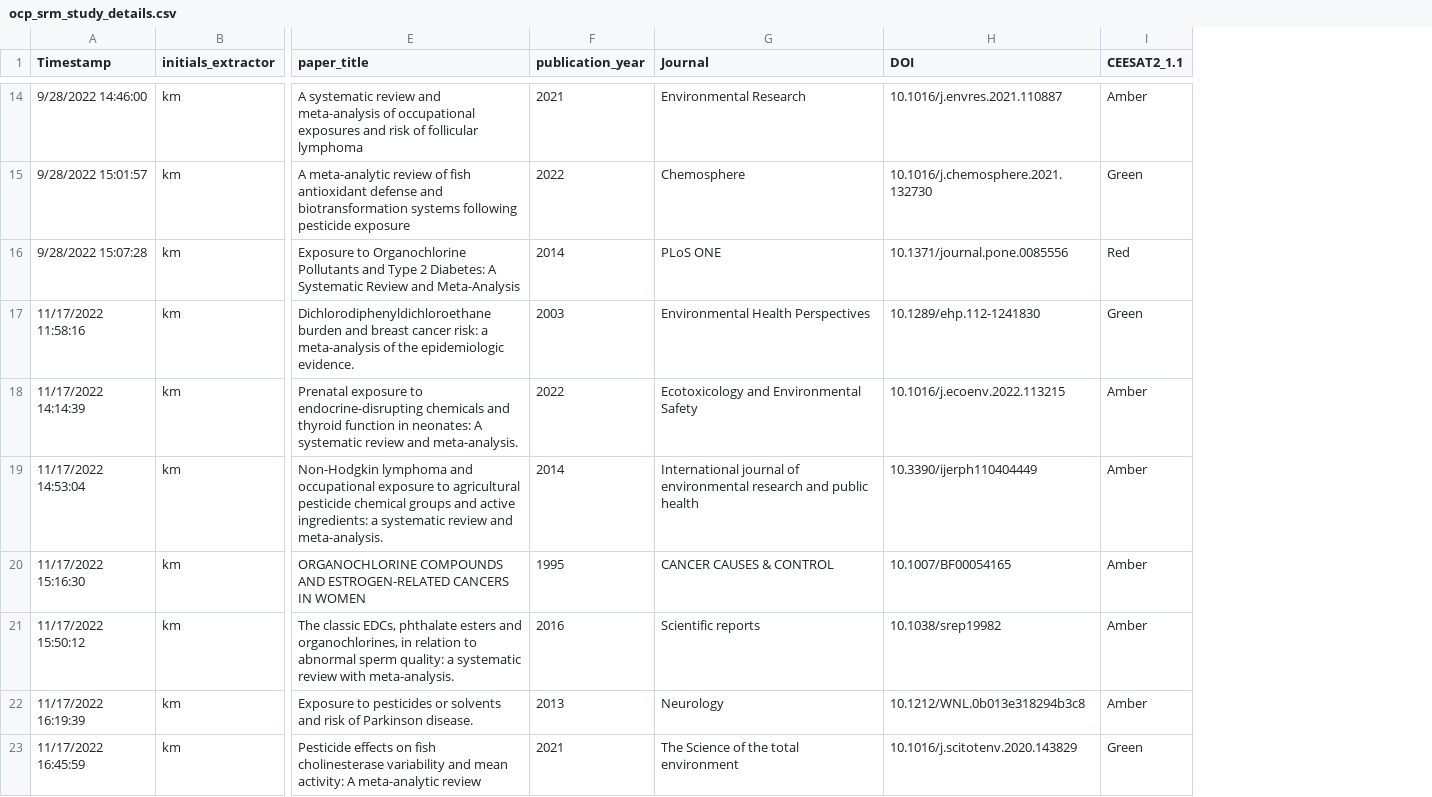
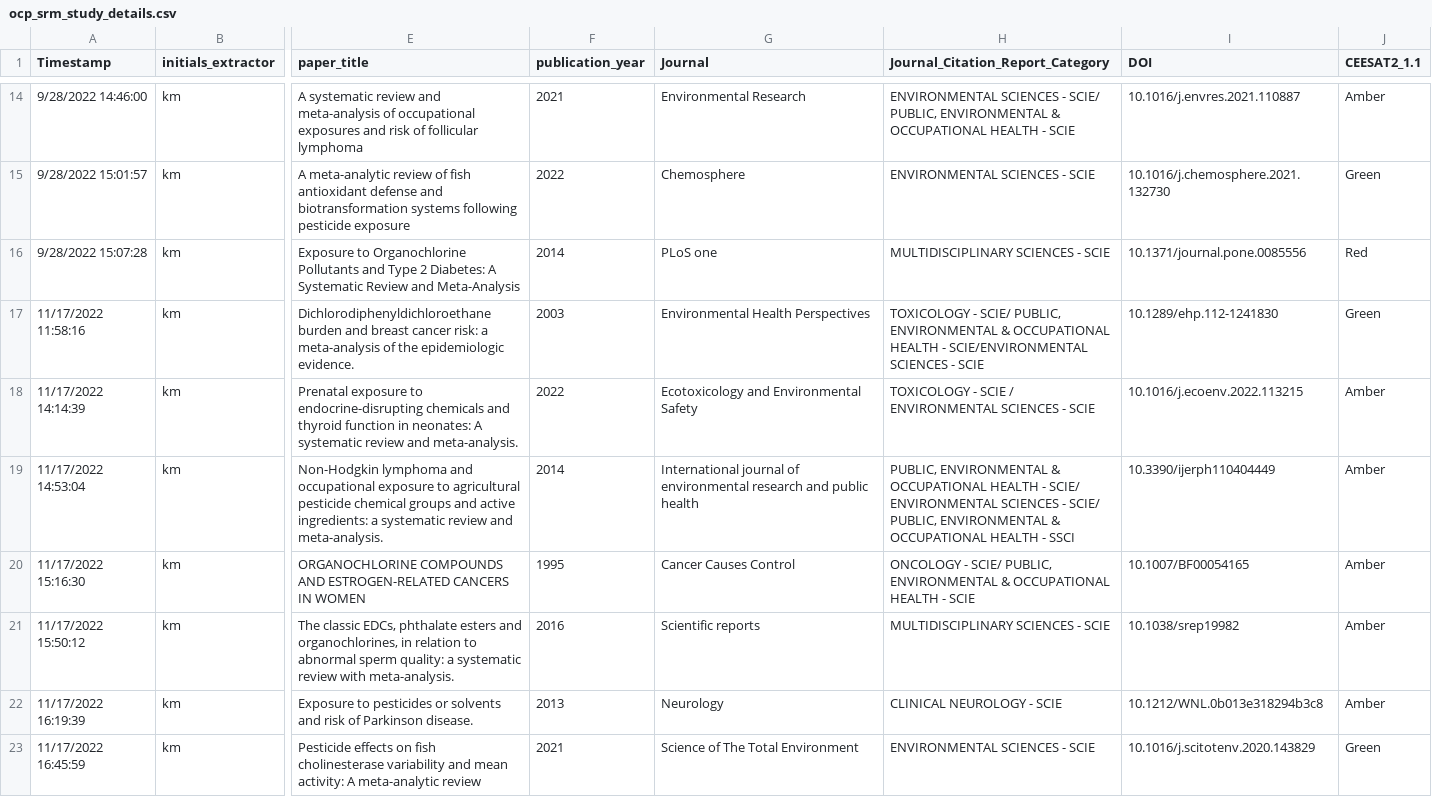
Before and after one commit to KyleMorrison99/organochlorineSRM_analysis, a CSV file: data/ocp_srm_study_details.csv, drawn as a sheet; only a part is shown, gaps mark what is left out; the diff covers the shown part only; the diff names each change by its address in the sheet, - before the commit and + after, or states it on an @@ line.

```diff
--- a/data/ocp_srm_study_details.csv
+++ b/data/ocp_srm_study_details.csv
+column H (Journal_Citation_Report_Category), rows 14-23: ENVIRONMENTAL SCIENCES - SCIE/ PUBLIC, ENVIRONMENTAL & OCCUPATIONAL HEALTH - SCIE | ENVIRONMENTAL SCIENCES - SCIE | MULTIDISCIPLINARY SCIENCES - SCIE | TOXICOLOGY - SCIE/ PUBLIC, ENVIRONMENTAL & OCCUPATIONAL HEALTH - SCIE/ENVIRONMENTAL SCIENCES - SCIE | TOXICOLOGY - SCIE / ENVIRONMENTAL SCIENCES - SCIE | PUBLIC, ENVIRONMENTAL & OCCUPATIONAL HEALTH - SCIE/ ENVIRONMENTAL SCIENCES - SCIE/ PUBLIC, ENVIRONMENTAL & OCCUPATIONAL HEALTH - SSCI | ONCOLOGY - SCIE/ PUBLIC, ENVIRONMENTAL & OCCUPATIONAL HEALTH - SCIE | MULTIDISCIPLINARY SCIENCES - SCIE | CLINICAL NEUROLOGY - SCIE | ENVIRONMENTAL SCIENCES - SCIE
-G16 (Journal): PLoS ONE
+G16 (Journal): PLoS one
-G20 (Journal): CANCER CAUSES & CONTROL
+G20 (Journal): Cancer Causes Control
-G23 (Journal): The Science of the total environment
+G23 (Journal): Science of The Total Environment
```
Also changed, not shown: 38 edited cells elsewhere in this file, 1 other file.
